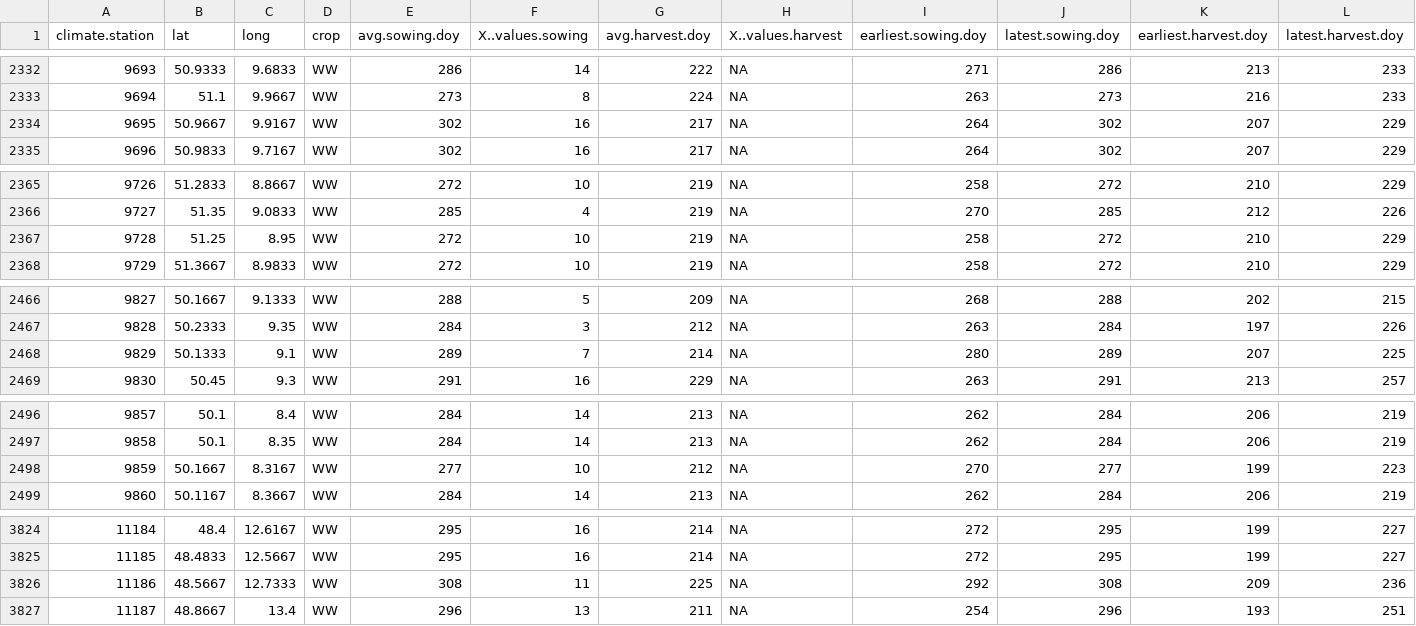
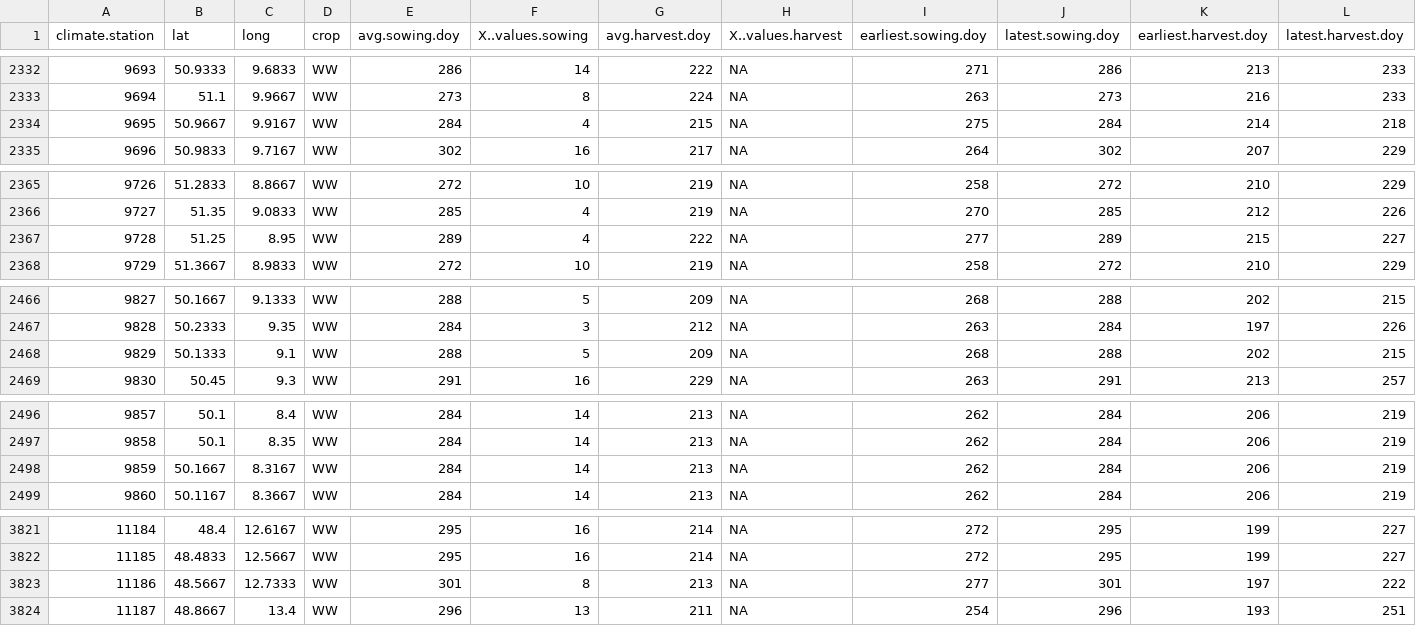
Before and after one commit to zalf-rpm/agora_natura, a CSV file: monica-data/data/projects/monica-germany/ILR_SEED_HARVEST_doys_WW.csv, drawn as a sheet; only a part is shown, gaps mark what is left out; the diff covers the shown part only.

Commit message:
update sowing and harvest

```diff
--- a/monica-data/data/projects/monica-germany/ILR_SEED_HARVEST_doys_WW.csv
+++ b/monica-data/data/projects/monica-germany/ILR_SEED_HARVEST_doys_WW.csv
@@ -2333,3 +2333,3 @@ climate.station,lat,long,crop,avg.sowing.doy,X..values.sowing,avg.harvest.doy,X.
 9694,51.1,9.9667,WW,273,8,224,NA,263,273,216,233
-9695,50.9667,9.9167,WW,302,16,217,NA,264,302,207,229
+9695,50.9667,9.9167,WW,284,4,215,NA,275,284,214,218
 9696,50.9833,9.7167,WW,302,16,217,NA,264,302,207,229
@@ -2366,3 +2366,3 @@ climate.station,lat,long,crop,avg.sowing.doy,X..values.sowing,avg.harvest.doy,X.
 9727,51.35,9.0833,WW,285,4,219,NA,270,285,212,226
-9728,51.25,8.95,WW,272,10,219,NA,258,272,210,229
+9728,51.25,8.95,WW,289,4,222,NA,277,289,215,227
 9729,51.3667,8.9833,WW,272,10,219,NA,258,272,210,229
@@ -2467,3 +2467,3 @@ climate.station,lat,long,crop,avg.sowing.doy,X..values.sowing,avg.harvest.doy,X.
 9828,50.2333,9.35,WW,284,3,212,NA,263,284,197,226
-9829,50.1333,9.1,WW,289,7,214,NA,280,289,207,225
+9829,50.1333,9.1,WW,288,5,209,NA,268,288,202,215
 9830,50.45,9.3,WW,291,16,229,NA,263,291,213,257
@@ -2497,3 +2497,3 @@ climate.station,lat,long,crop,avg.sowing.doy,X..values.sowing,avg.harvest.doy,X.
 9858,50.1,8.35,WW,284,14,213,NA,262,284,206,219
-9859,50.1667,8.3167,WW,277,10,212,NA,270,277,199,223
+9859,50.1667,8.3167,WW,284,14,213,NA,262,284,206,219
 9860,50.1167,8.3667,WW,284,14,213,NA,262,284,206,219
@@ -3825,3 +3822,3 @@ climate.station,lat,long,crop,avg.sowing.doy,X..values.sowing,avg.harvest.doy,X.
 11185,48.4833,12.5667,WW,295,16,214,NA,272,295,199,227
-11186,48.5667,12.7333,WW,308,11,225,NA,292,308,209,236
+11186,48.5667,12.7333,WW,301,8,213,NA,277,301,197,222
 11187,48.8667,13.4,WW,296,13,211,NA,254,296,193,251
```
Also changed, not shown: 3 removed rows and 79 edited cells elsewhere in this file, monica-data/data/projects/monica-germany/ILR_SEED_HARVEST_doys_SM.csv.
